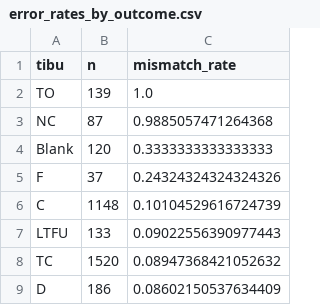
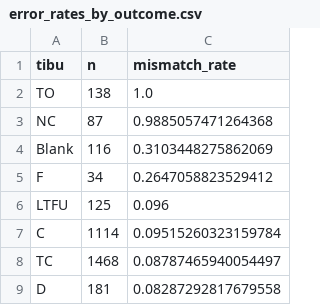
Before and after one commit to jennyzhao8/UROP-Keheala, a CSV file: output/error_rates_by_outcome.csv, drawn as a sheet.

```diff
--- a/output/error_rates_by_outcome.csv
+++ b/output/error_rates_by_outcome.csv
@@ -1,9 +1,9 @@
 tibu,n,mismatch_rate
-TO,139,1.0
+TO,138,1.0
 NC,87,0.9885057471264368
-Blank,120,0.3333333333333333
-F,37,0.24324324324324326
-C,1148,0.10104529616724739
-LTFU,133,0.09022556390977443
-TC,1520,0.08947368421052632
-D,186,0.08602150537634409
+Blank,116,0.3103448275862069
+F,34,0.2647058823529412
+LTFU,125,0.096
+C,1114,0.09515260323159784
+TC,1468,0.08787465940054497
+D,181,0.08287292817679558
```
Also changed, not shown: output/error_rates_by_clinic.csv, output/error_rates_by_clinic_n10.csv, 27 other files.
